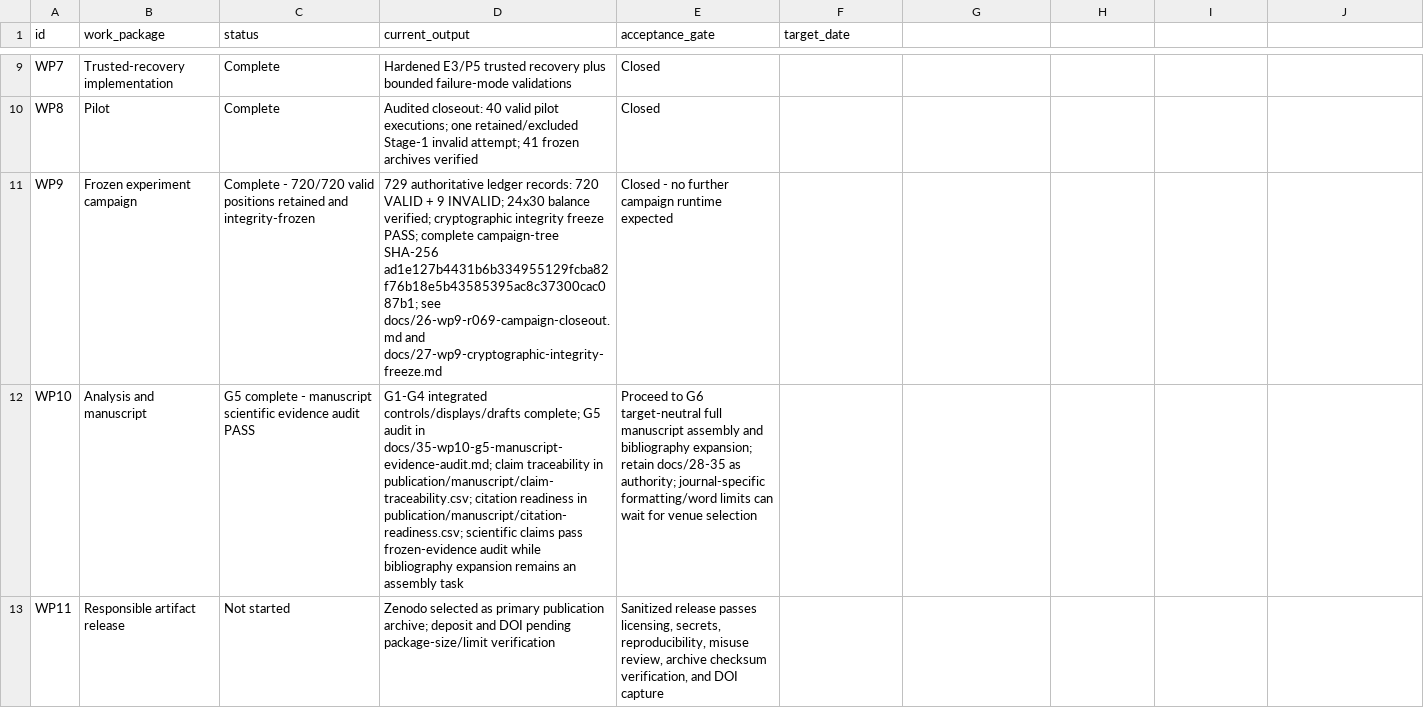
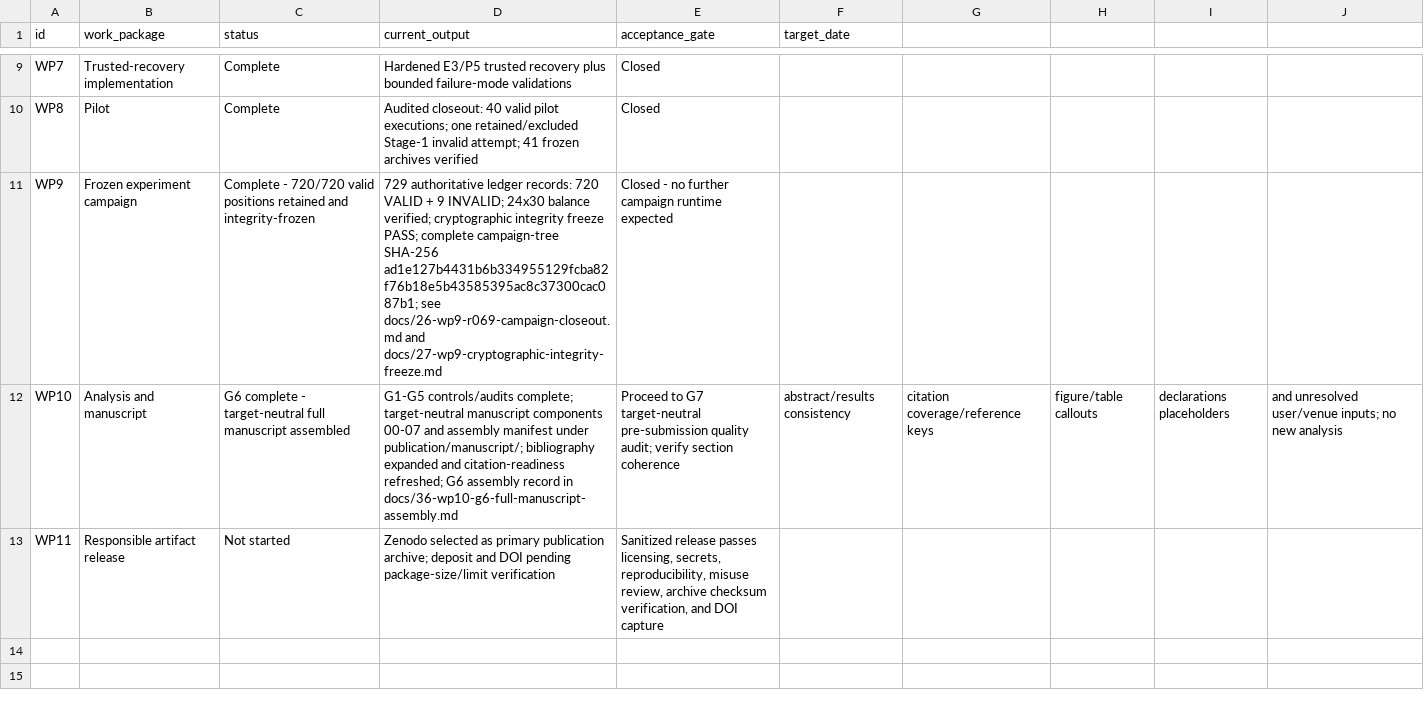
Before and after one commit to Zartharas/mission-aware-satellite-cyber-recovery, a CSV file: tracker/work_packages.csv, drawn as a sheet; only a part is shown, gaps mark what is left out; the diff names each change by its address in the sheet, - before the commit and + after, or states it on an @@ line.

Commit message:
WP10-G6: advance tracker to pre-submission audit

```diff
--- a/tracker/work_packages.csv
+++ b/tracker/work_packages.csv
-C12 (status): G5 complete - manuscript scientific evidence audit PASS
+C12 (status): G6 complete - target-neutral full manuscript assembled
-D12 (current_output): G1-G4 integrated controls/displays/drafts complete; G5 audit in docs/35-wp10-g5-manuscript-evidence-audit.md; claim traceability in publication/manuscript/claim-traceability.csv; citation readiness in publication/manuscript/citation-readiness.csv; scientific claims pass frozen-evidence audit while bibliography expansion remains an assembly task
+D12 (current_output): G1-G5 controls/audits complete; target-neutral manuscript components 00-07 and assembly manifest under publication/manuscript/; bibliography expanded and citation-readiness refreshed; G6 assembly record in docs/36-wp10-g6-full-manuscript-assembly.md
-E12 (acceptance_gate): Proceed to G6 target-neutral full manuscript assembly and bibliography expansion; retain docs/28-35 as authority; journal-specific formatting/word limits can wait for venue selection
+E12 (acceptance_gate): Proceed to G7 target-neutral pre-submission quality audit; verify section coherence
-F12 (target_date): (empty)
+F12 (target_date): abstract/results consistency
-G12: (empty)
+G12: citation coverage/reference keys
-H12: (empty)
+H12: figure/table callouts
-I12: (empty)
+I12: declarations placeholders
-J12: (empty)
+J12: and unresolved user/venue inputs; no new analysis
```
